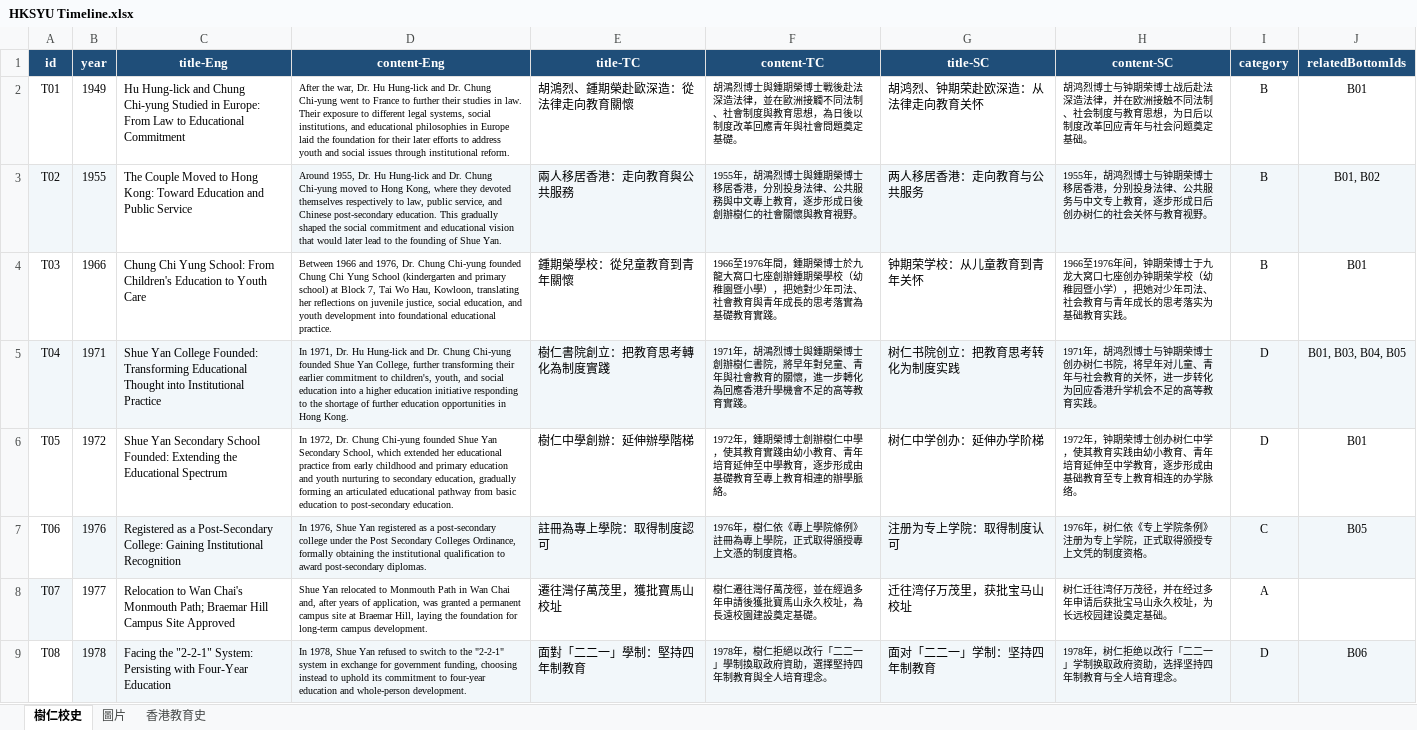
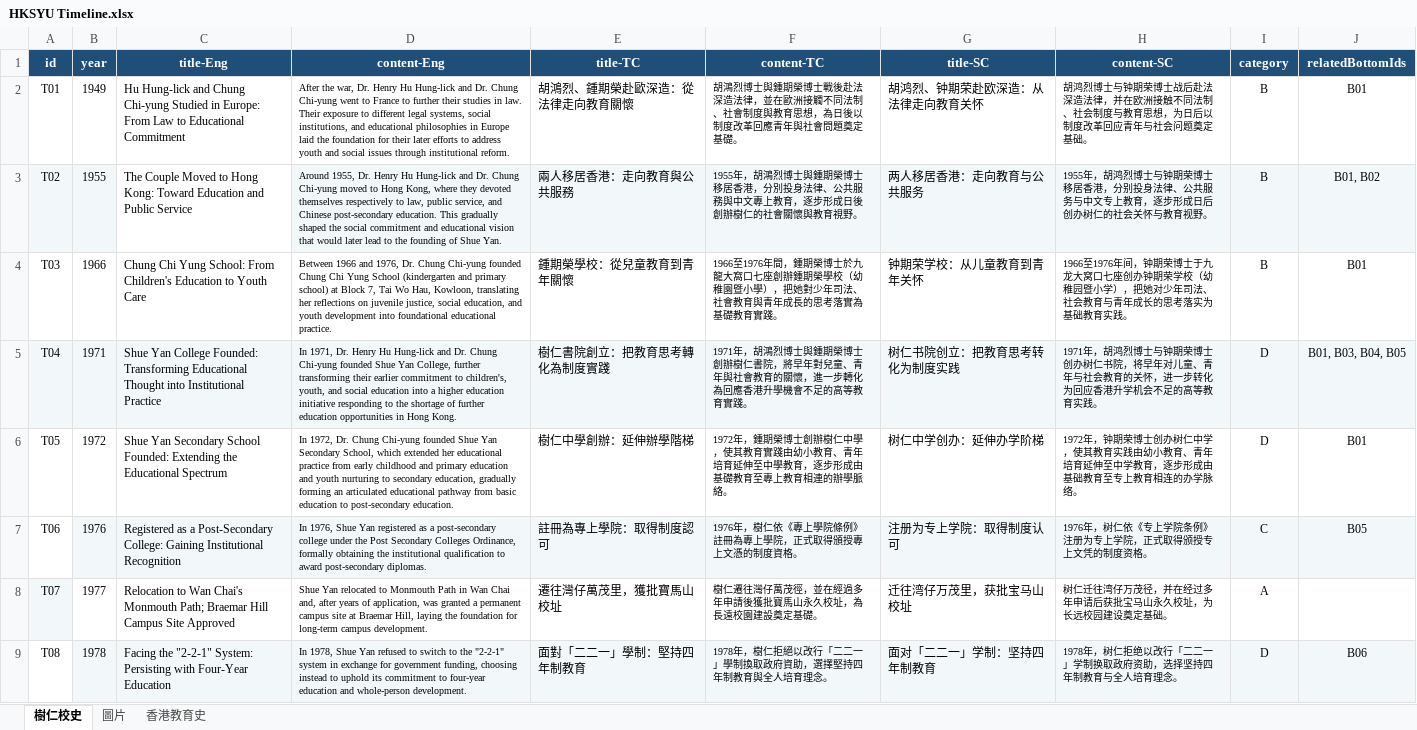
Before and after one commit to xu-ysk/HKSYU-Historical-Timeline, an Excel workbook: HKSYU Timeline.xlsx, sheet 樹仁校史, drawn as a sheet; only a part is shown; values as stored, in another font and other column widths than the file's, no borders; the diff names each change by its address in the sheet, - before the commit and + after, or states it on an @@ line.

Commit message:
content: 同步最新校史文字至线上数据
根据最新 Excel 更新 16 条记录，补充胡鸿烈博士英文姓名 Henry，并同步 P01 繁体姓名用字及照片说明。

```diff
--- a/HKSYU Timeline.xlsx (sheet 樹仁校史)
+++ b/HKSYU Timeline.xlsx (sheet 樹仁校史)
-D2 (content-Eng): …war, Dr. Hu Hung-lick…
+D2 (content-Eng): …war, Dr. Henry Hu Hung-lick…
-D3 (content-Eng): …1955, Dr. Hu Hung-lick…
+D3 (content-Eng): …1955, Dr. Henry Hu Hung-lick…
-D5 (content-Eng): …1971, Dr. Hu Hung-lick…
+D5 (content-Eng): …1971, Dr. Henry Hu Hung-lick…
```
Also changed, not shown: sheet 圖片, 1 other file.
